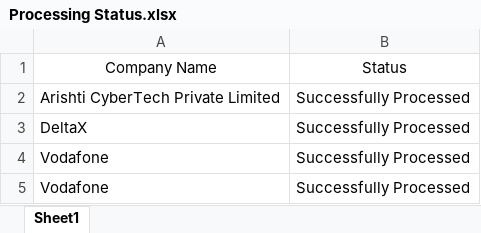
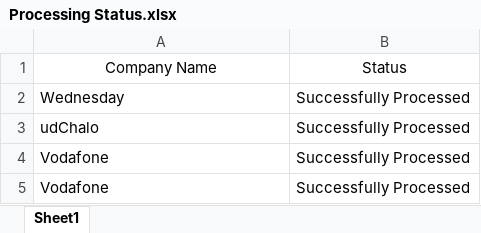
Before and after one commit to nikkbh/BEProject, an Excel workbook: Data/Input/Processing Status.xlsx, sheet Sheet1, drawn as a sheet; values as stored, in another font and other column widths than the file's, no borders; the diff names each change by its address in the sheet, - before the commit and + after, or states it on an @@ line.

```diff
--- a/Data/Input/Processing Status.xlsx (sheet Sheet1)
+++ b/Data/Input/Processing Status.xlsx (sheet Sheet1)
-A2: Arishti CyberTech Private Limited
+A2: Wednesday
-A3: DeltaX
+A3: udChalo
```
Also changed, not shown: Data/Input/PlacedStudents.xlsx, Data/Input/StudentData.xlsx, 22 other files.
